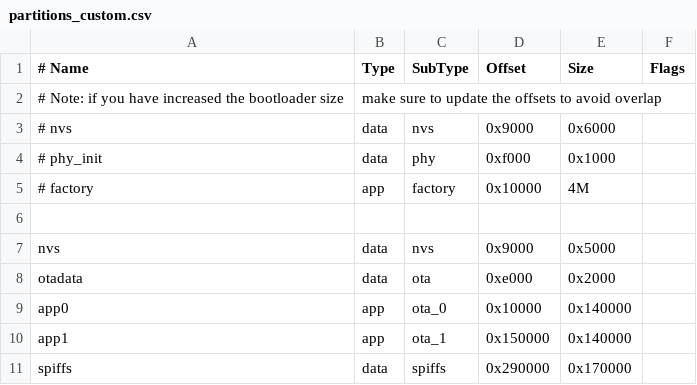
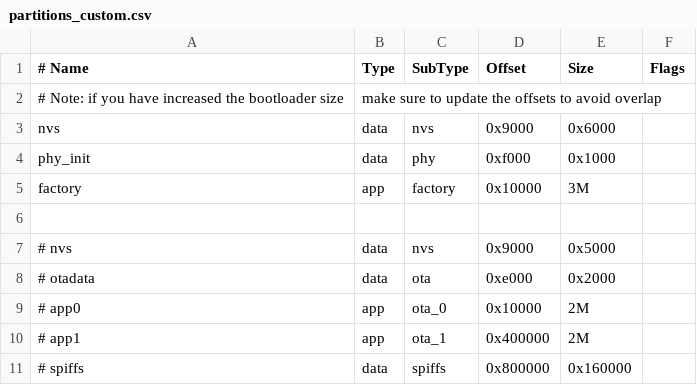
Before and after one commit to Kelvinchan324/Gama-Go, a CSV file: partitions_custom.csv, drawn as a sheet.

```diff
--- a/partitions_custom.csv
+++ b/partitions_custom.csv
@@ -2,10 +2,10 @@
 # Note: if you have increased the bootloader size, make sure to update the offsets to avoid overlap
-# nvs,      data, nvs,     0x9000,  0x6000,
-# phy_init, data, phy,     0xf000,  0x1000,
-# factory,  app,  factory, 0x10000, 4M,
+nvs,      data, nvs,     0x9000,  0x6000,
+phy_init, data, phy,     0xf000,  0x1000,
+factory,  app,  factory, 0x10000, 3M,
 
-nvs,      data, nvs,     0x9000,  0x5000,
-otadata,  data, ota,     0xe000,  0x2000,
-app0,     app,  ota_0,   0x10000, 0x140000,
-app1,     app,  ota_1,   0x150000,0x140000,
-spiffs,   data, spiffs,  0x290000,0x170000,
+# nvs,      data, nvs,     0x9000,  0x5000,
+# otadata,  data, ota,     0xe000,  0x2000,
+# app0,     app,  ota_0,   0x10000, 2M,
+# app1,     app,  ota_1,   0x400000,2M,
+# spiffs,   data, spiffs,  0x800000,0x160000,
```
Also changed, not shown: 6 other files.
